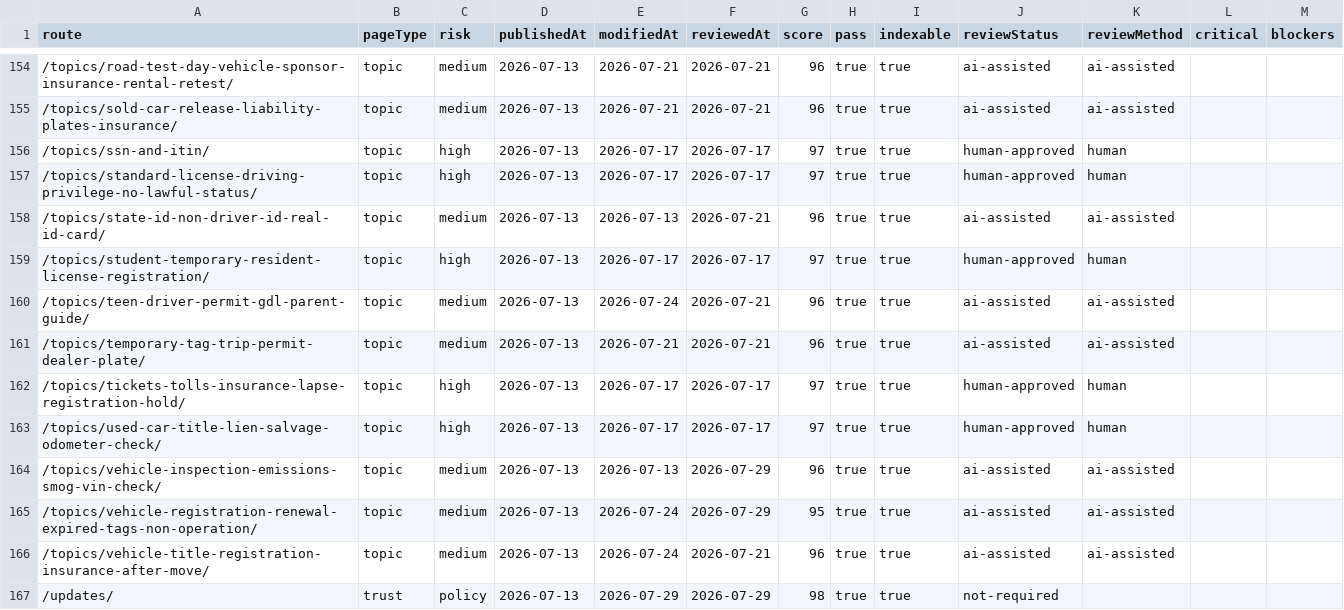
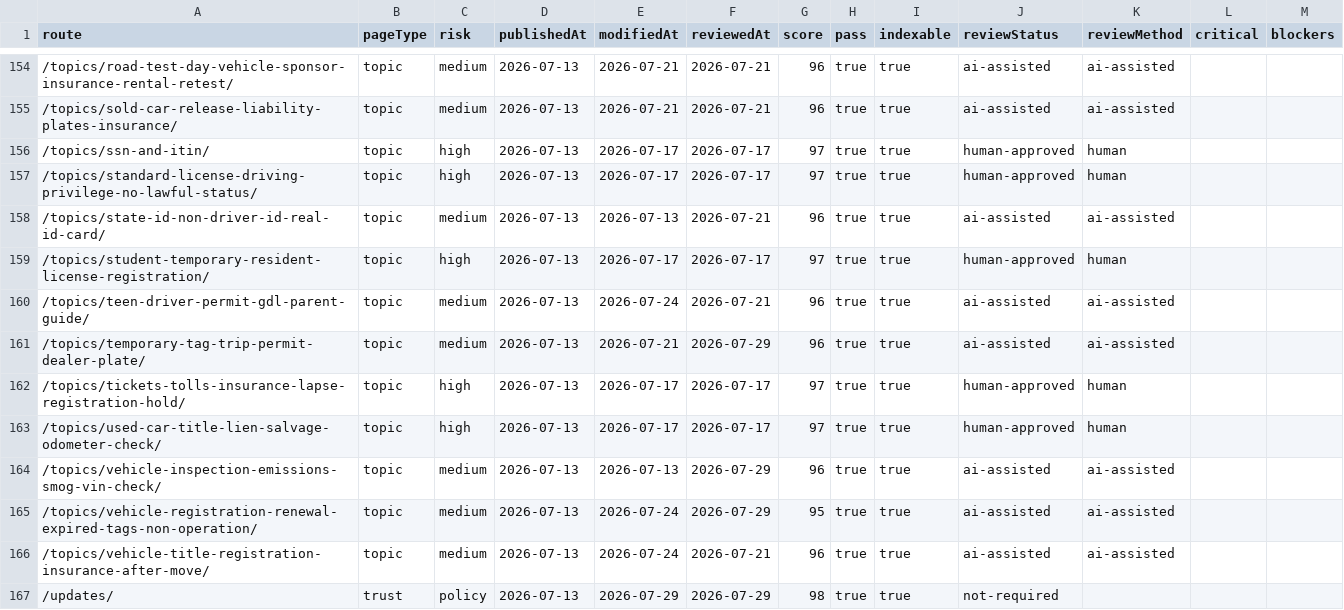
Before and after one commit to asiisdfi/dmvcn, a CSV file: reports/eeat-inventory.csv, drawn as a sheet; only a part is shown, gaps mark what is left out.

```diff
--- a/reports/eeat-inventory.csv
+++ b/reports/eeat-inventory.csv
@@ -160,3 +160,3 @@
 "/topics/teen-driver-permit-gdl-parent-guide/","topic","medium","2026-07-13","2026-07-24","2026-07-21","96","true","true","ai-assisted","ai-assisted","",""
-"/topics/temporary-tag-trip-permit-dealer-plate/","topic","medium","2026-07-13","2026-07-21","2026-07-21","96","true","true","ai-assisted","ai-assisted","",""
+"/topics/temporary-tag-trip-permit-dealer-plate/","topic","medium","2026-07-13","2026-07-21","2026-07-29","96","true","true","ai-assisted","ai-assisted","",""
 "/topics/tickets-tolls-insurance-lapse-registration-hold/","topic","high","2026-07-13","2026-07-17","2026-07-17","97","true","true","human-approved","human","",""
```
Also changed, not shown: reports/quality-workbook.csv, 7 other files.
